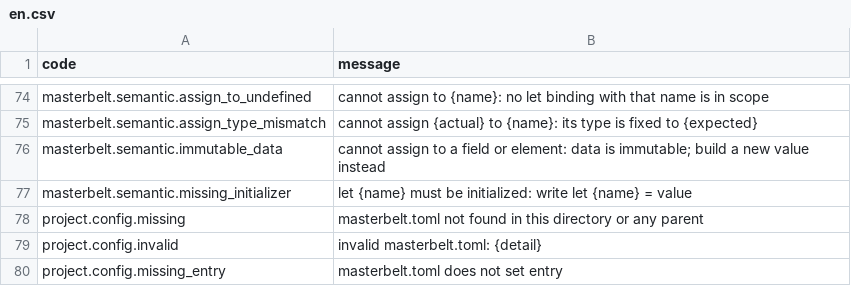
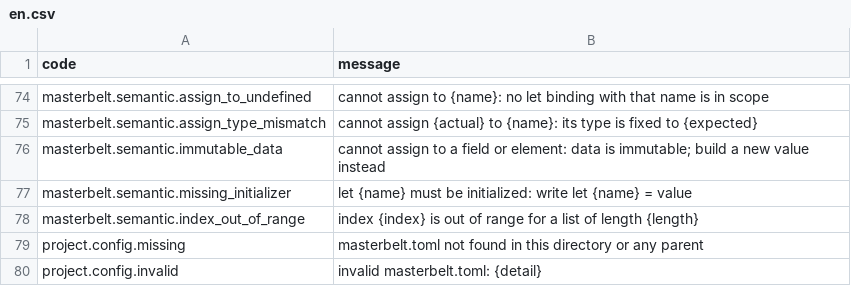
Before and after one commit to masterbelt/masterbelt, a CSV file: pkg/diagnostic/messages/en.csv, drawn as a sheet; only a part is shown, gaps mark what is left out; the shorter side is filled out with more unchanged rows.

```diff
--- a/pkg/diagnostic/messages/en.csv
+++ b/pkg/diagnostic/messages/en.csv
@@ -77,2 +77,3 @@ masterbelt.semantic.immutable_data,cannot assign to a field or element: data is
 masterbelt.semantic.missing_initializer,let {name} must be initialized: write let {name} = value
+masterbelt.semantic.index_out_of_range,index {index} is out of range for a list of length {length}
 project.config.missing,masterbelt.toml not found in this directory or any parent
```
Also changed, not shown: pkg/diagnostic/code.csv, pkg/diagnostic/messages/ja.csv, 5 other files.
